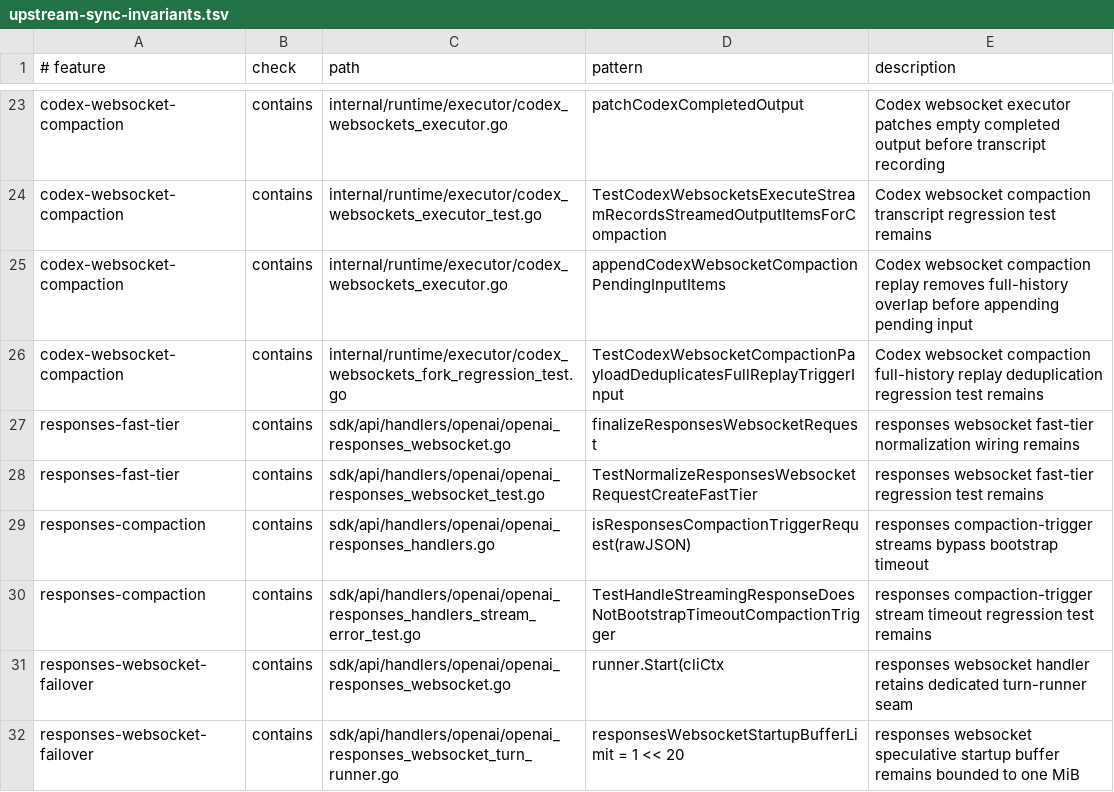
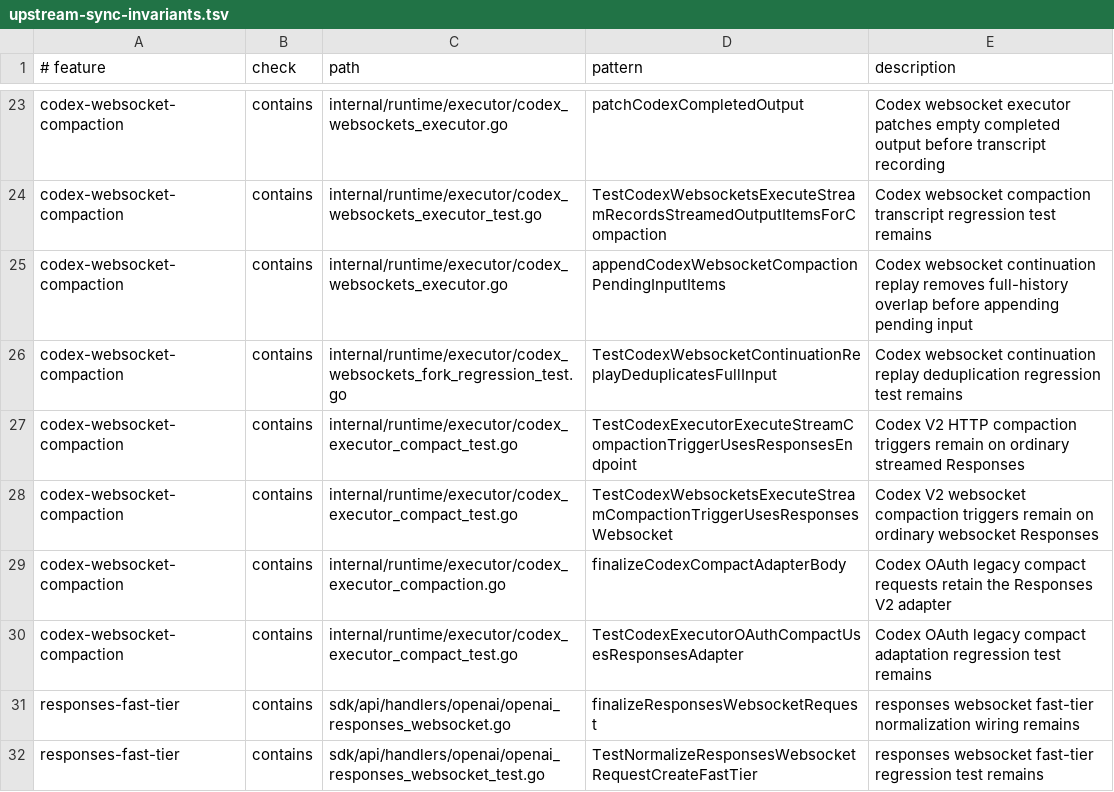
Before and after one commit to unstableneutron/CLIProxyAPIPlus, a TSV file: .github/upstream-sync-invariants.tsv, drawn as a sheet; only a part is shown, gaps mark what is left out; the shorter side is filled out with more unchanged rows.

```diff
--- a/.github/upstream-sync-invariants.tsv
+++ b/.github/upstream-sync-invariants.tsv
@@ -24,4 +24,8 @@ codex-websocket-compaction	contains	internal/runtime/executor/codex_websockets_e
 codex-websocket-compaction	contains	internal/runtime/executor/codex_websockets_executor_test.go	TestCodexWebsocketsExecuteStreamRecordsStreamedOutputItemsForCompaction	Codex websocket compaction transcript regression test remains
-codex-websocket-compaction	contains	internal/runtime/executor/codex_websockets_executor.go	appendCodexWebsocketCompactionPendingInputItems	Codex websocket compaction replay removes full-history overlap before appending pending input
-codex-websocket-compaction	contains	internal/runtime/executor/codex_websockets_fork_regression_test.go	TestCodexWebsocketCompactionPayloadDeduplicatesFullReplayTriggerInput	Codex websocket compaction full-history replay deduplication regression test remains
+codex-websocket-compaction	contains	internal/runtime/executor/codex_websockets_executor.go	appendCodexWebsocketCompactionPendingInputItems	Codex websocket continuation replay removes full-history overlap before appending pending input
+codex-websocket-compaction	contains	internal/runtime/executor/codex_websockets_fork_regression_test.go	TestCodexWebsocketContinuationReplayDeduplicatesFullInput	Codex websocket continuation replay deduplication regression test remains
+codex-websocket-compaction	contains	internal/runtime/executor/codex_executor_compact_test.go	TestCodexExecutorExecuteStreamCompactionTriggerUsesResponsesEndpoint	Codex V2 HTTP compaction triggers remain on ordinary streamed Responses
+codex-websocket-compaction	contains	internal/runtime/executor/codex_executor_compact_test.go	TestCodexWebsocketsExecuteStreamCompactionTriggerUsesResponsesWebsocket	Codex V2 websocket compaction triggers remain on ordinary websocket Responses
+codex-websocket-compaction	contains	internal/runtime/executor/codex_executor_compaction.go	finalizeCodexCompactAdapterBody	Codex OAuth legacy compact requests retain the Responses V2 adapter
+codex-websocket-compaction	contains	internal/runtime/executor/codex_executor_compact_test.go	TestCodexExecutorOAuthCompactUsesResponsesAdapter	Codex OAuth legacy compact adaptation regression test remains
 responses-fast-tier	contains	sdk/api/handlers/openai/openai_responses_websocket.go	finalizeResponsesWebsocketRequest	responses websocket fast-tier normalization wiring remains
```
Also changed, not shown: .github/upstream-sync-dropped-symbols.tsv.
